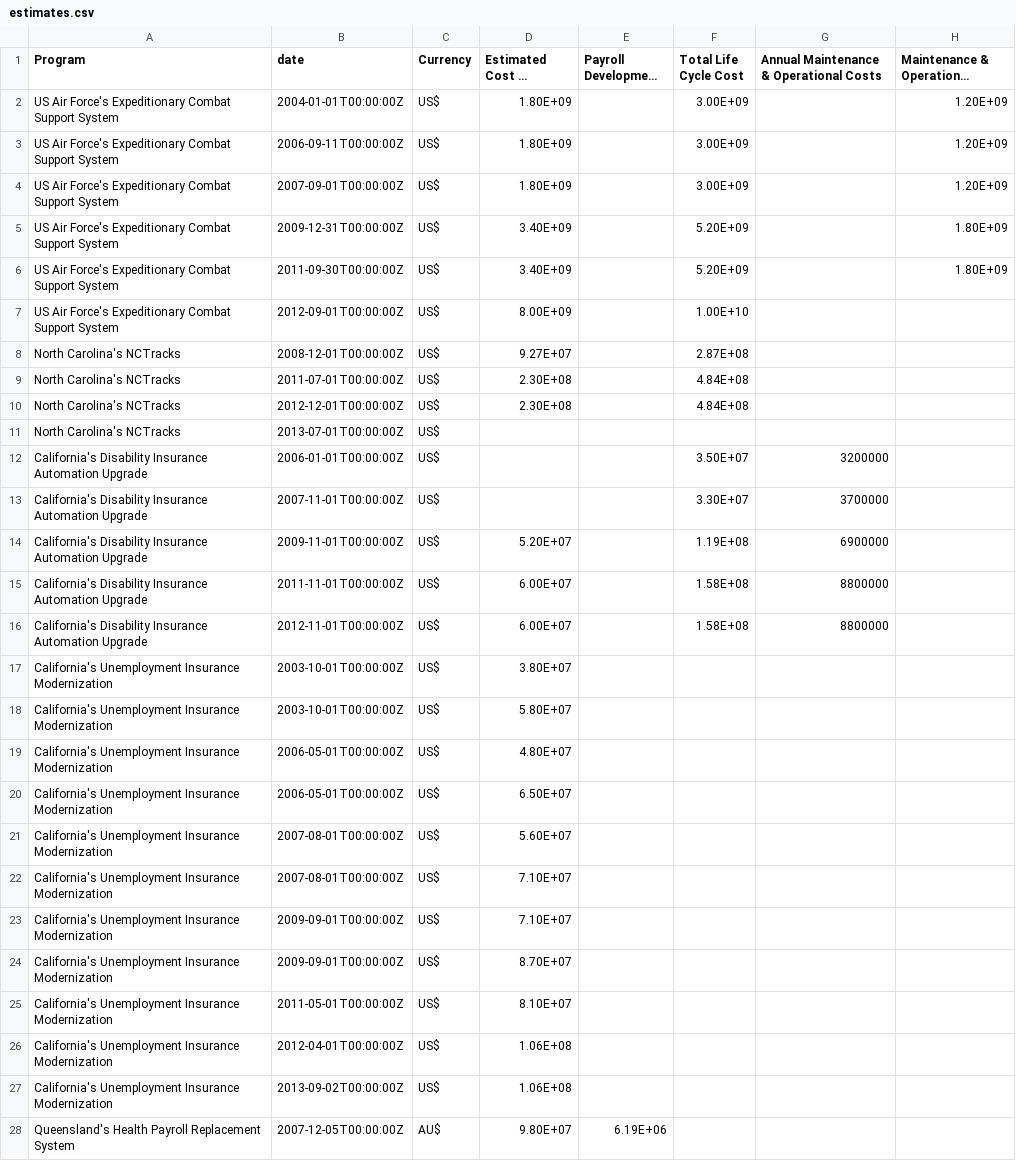
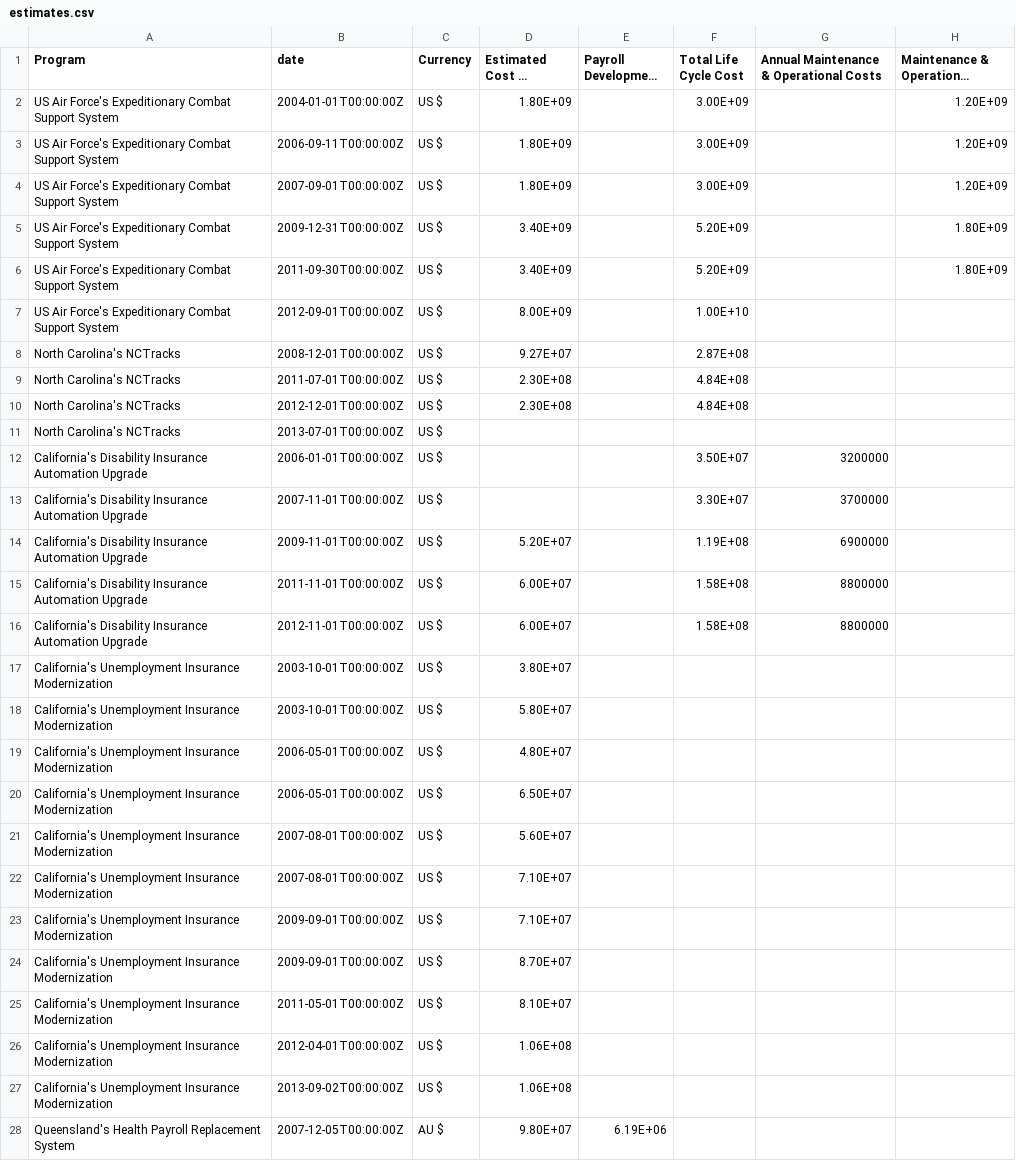
Before and after one commit to joshuarrrr/riskfactor-visuals, a CSV file: app/data/estimates.csv, drawn as a sheet; only a part is shown; long unchanged cells end in …; the diff covers the shown part only; the diff names each change by its address in the sheet, - before the commit and + after, or states it on an @@ line.

Commit message:
change currency formatting, fixes for mobile

```diff
--- a/app/data/estimates.csv
+++ b/app/data/estimates.csv
-C2:C27 (Currency): US$
+C2:C27 (Currency): US $
-C28 (Currency): AU$
+C28 (Currency): AU $
```
Also changed, not shown: 11 edited cells elsewhere in this file, app/data/complexity.csv, 7 other files.
